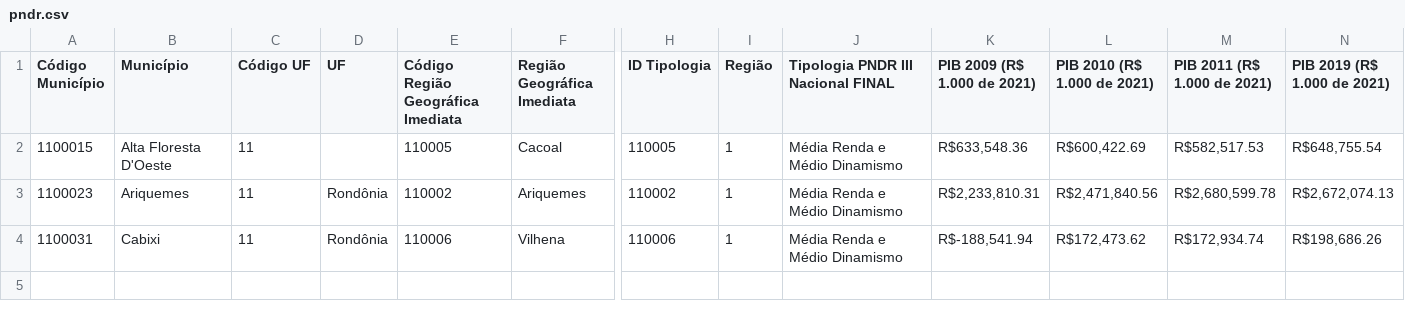
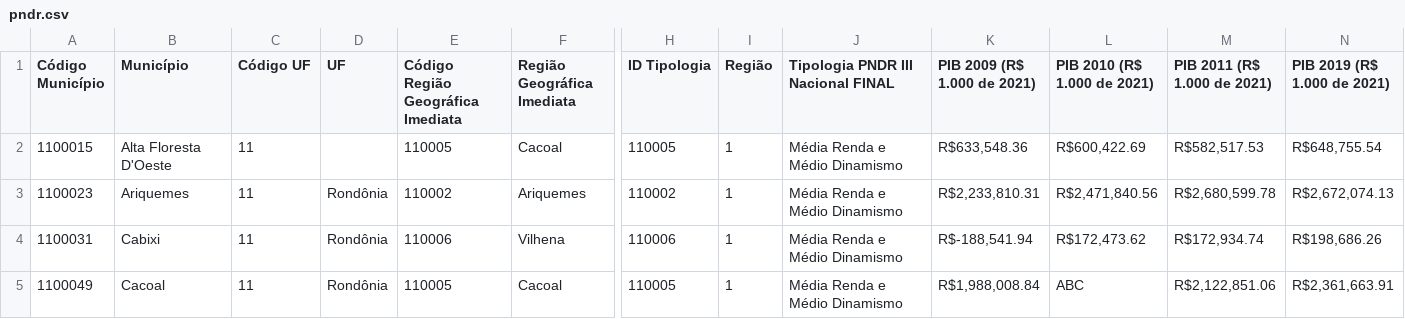
Before and after one commit to cli-consulting/poc-blue, a CSV file: pndr.csv, drawn as a sheet; only a part is shown, gaps mark what is left out; rows hold the shown columns only; the diff names each change by its address in the sheet, - before the commit and + after, or states it on an @@ line.

Commit message:
ajustes

```diff
--- a/pndr.csv
+++ b/pndr.csv
+row 5: 1100049 | Cacoal | 11 | Rondônia | 110005 | Cacoal | 110005 | 1 | Média Renda e Médio Dinamismo | R$1,988,008.84 | ABC | R$2,122,851.06 | R$2,361,663.91
```
